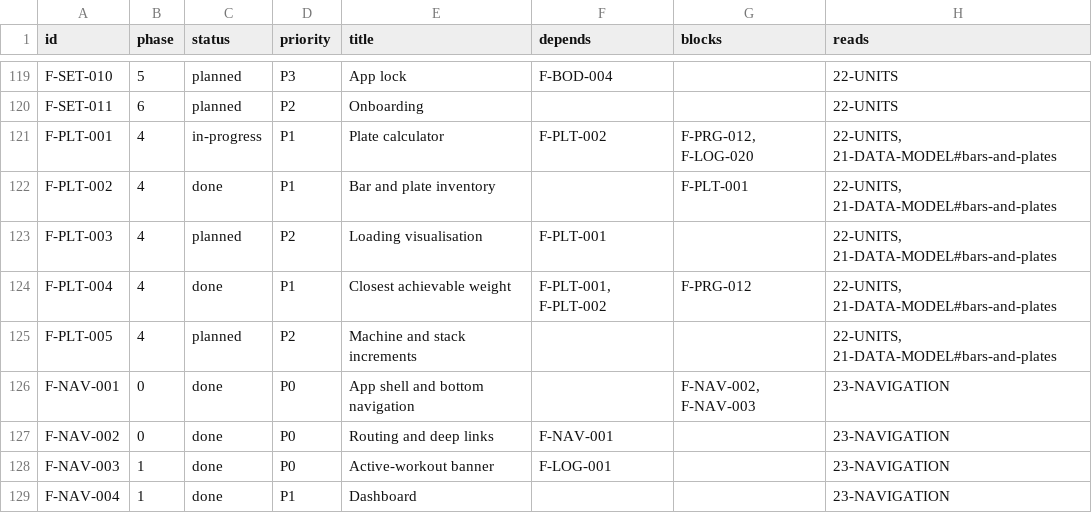
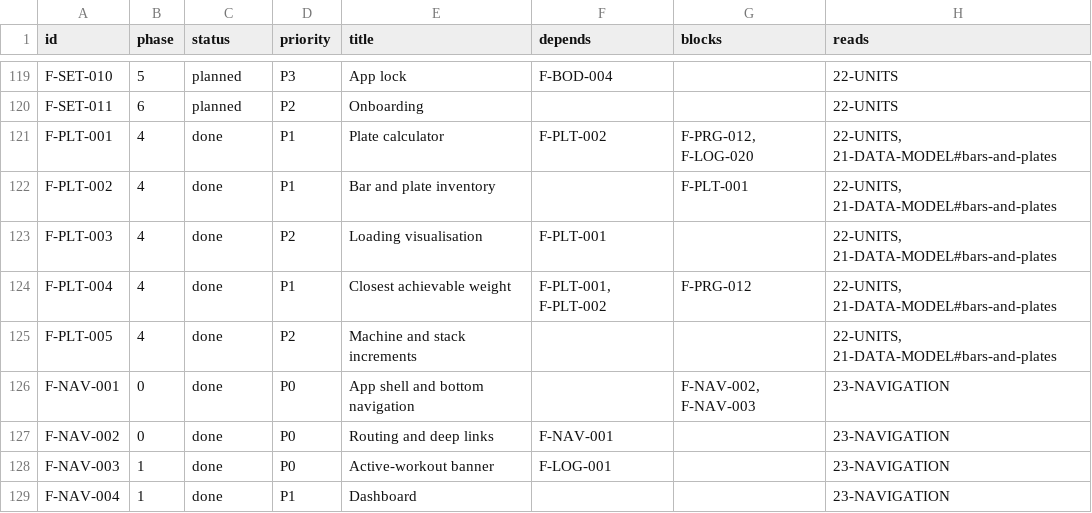
Before and after one commit to noahfares/FitnessApp, a TSV file: docs/features.tsv, drawn as a sheet; only a part is shown, gaps mark what is left out.

```diff
--- a/docs/features.tsv
+++ b/docs/features.tsv
@@ -120,7 +120,7 @@ F-SET-010	5	planned	P3	App lock	F-BOD-004		22-UNITS
 F-SET-011	6	planned	P2	Onboarding			22-UNITS
-F-PLT-001	4	in-progress	P1	Plate calculator	F-PLT-002	F-PRG-012, F-LOG-020	22-UNITS, 21-DATA-MODEL#bars-and-plates
+F-PLT-001	4	done	P1	Plate calculator	F-PLT-002	F-PRG-012, F-LOG-020	22-UNITS, 21-DATA-MODEL#bars-and-plates
 F-PLT-002	4	done	P1	Bar and plate inventory		F-PLT-001	22-UNITS, 21-DATA-MODEL#bars-and-plates
-F-PLT-003	4	planned	P2	Loading visualisation	F-PLT-001		22-UNITS, 21-DATA-MODEL#bars-and-plates
+F-PLT-003	4	done	P2	Loading visualisation	F-PLT-001		22-UNITS, 21-DATA-MODEL#bars-and-plates
 F-PLT-004	4	done	P1	Closest achievable weight	F-PLT-001, F-PLT-002	F-PRG-012	22-UNITS, 21-DATA-MODEL#bars-and-plates
-F-PLT-005	4	planned	P2	Machine and stack increments			22-UNITS, 21-DATA-MODEL#bars-and-plates
+F-PLT-005	4	done	P2	Machine and stack increments			22-UNITS, 21-DATA-MODEL#bars-and-plates
 F-NAV-001	0	done	P0	App shell and bottom navigation		F-NAV-002, F-NAV-003	23-NAVIGATION
```
Also changed, not shown: 32 other files.
